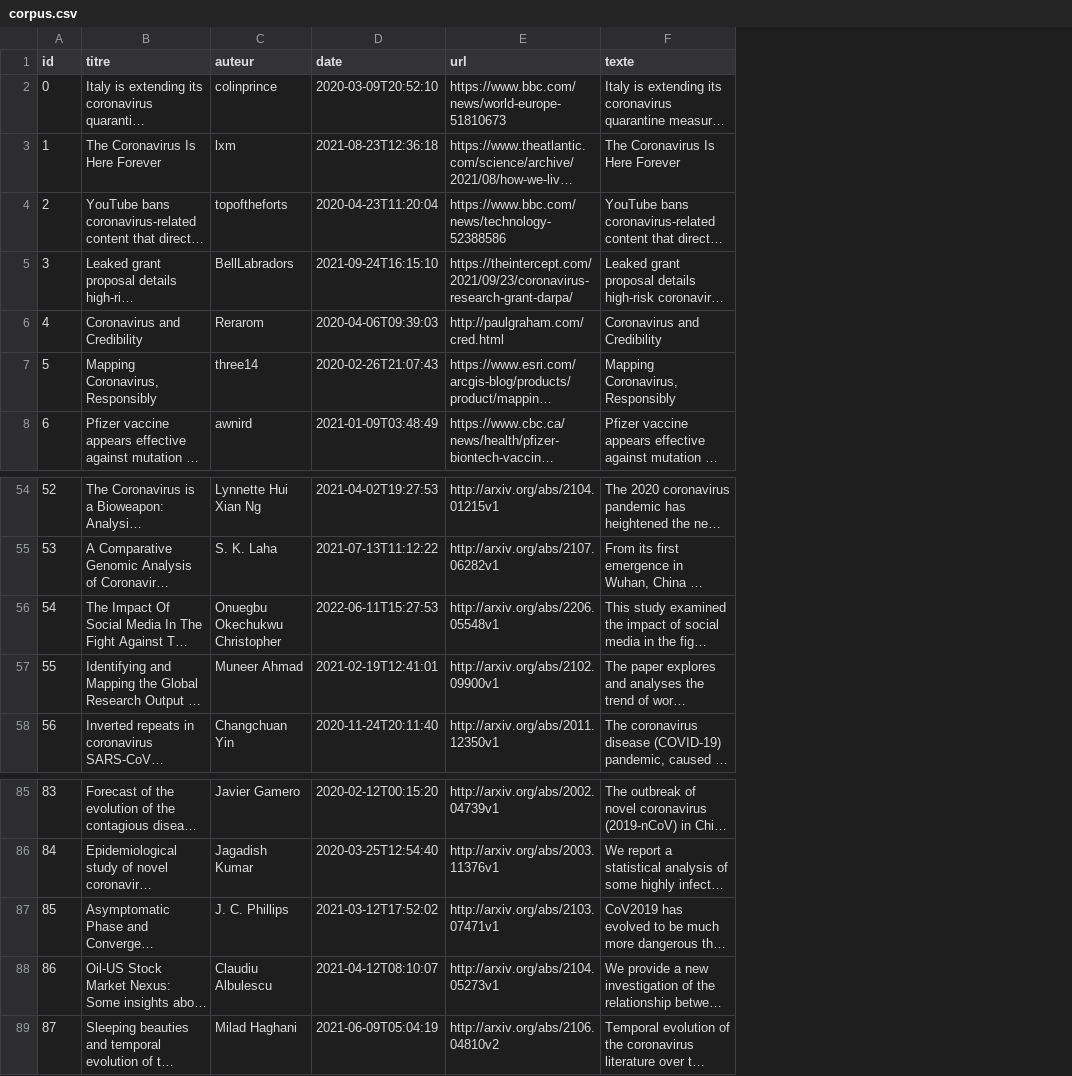
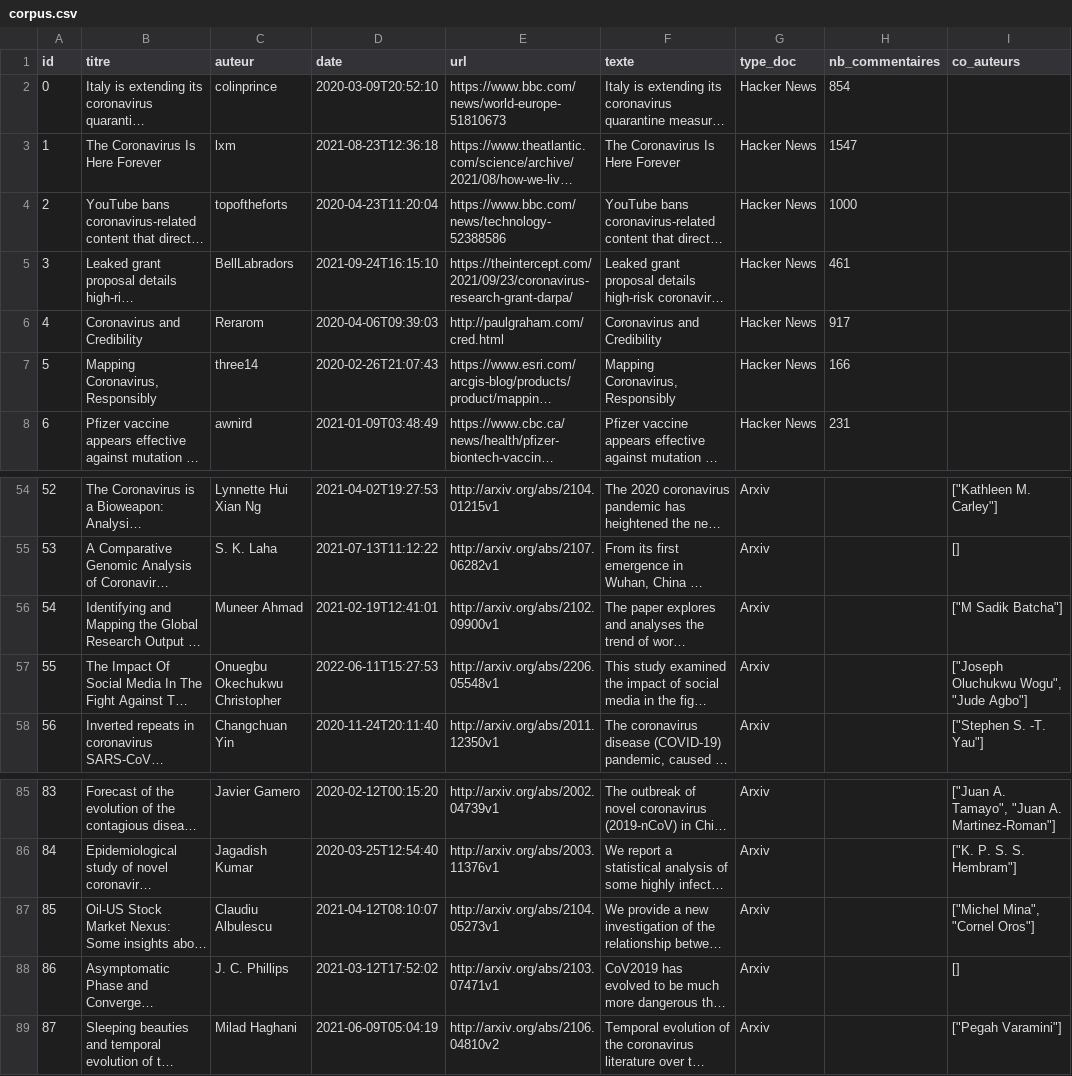
Before and after one commit to zecqquie16/projetpython, a CSV file: data/corpus.csv, drawn as a sheet; only a part is shown, gaps mark what is left out; long unchanged cells end in …; addresses are those after the commit; the diff names each change by its address in the sheet, - before the commit and + after, or states it on an @@ line.

```diff
--- a/data/corpus.csv
+++ b/data/corpus.csv
+column G (type_doc), rows 2-8: all Hacker News; rows 54-55: Arxiv | Arxiv; rows 57-58: Arxiv | Arxiv; rows 85-86: Arxiv | Arxiv; rows 88-89: Arxiv | Arxiv
+column H (nb_commentaires), rows 2-8: 854 | 1547 | 1000 | 461 | 917 | 166 | 231
+column I (co_auteurs), rows 54-55: ["Kathleen M. Carley"] | []; rows 57-58: ["Joseph Oluchukwu Wogu", "Jude Agbo"] | ["Stephen S. -T. Yau"]; rows 85-86: ["Juan A. Tamayo", "Juan A. Martinez-Roman"] | ["K. P. S. S. Hembram"]; rows 88-89: [] | ["Pegah Varamini"]
@@ row 57 moved to row 56: 54 @@
@@ column A (id) renumbered between rows 57 and 88 @@
@@ row 88 moved to row 87: 85 @@
```
Also changed, not shown: 12 other files.
